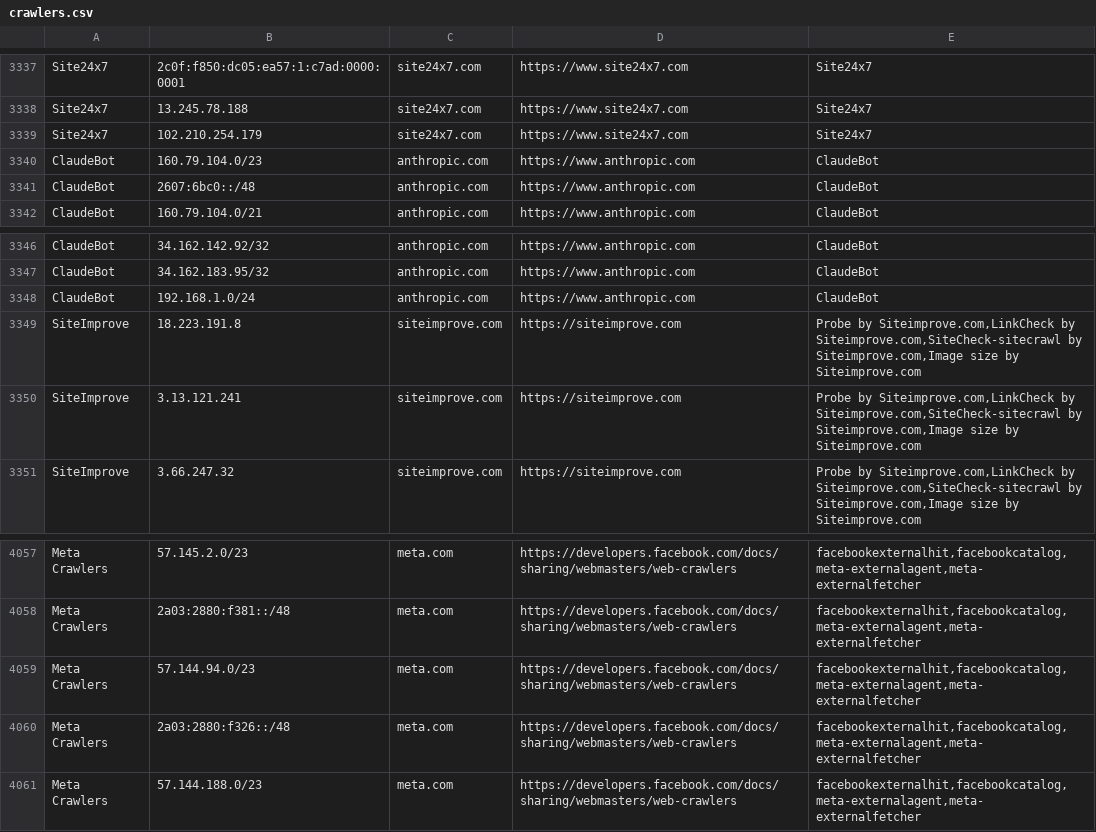
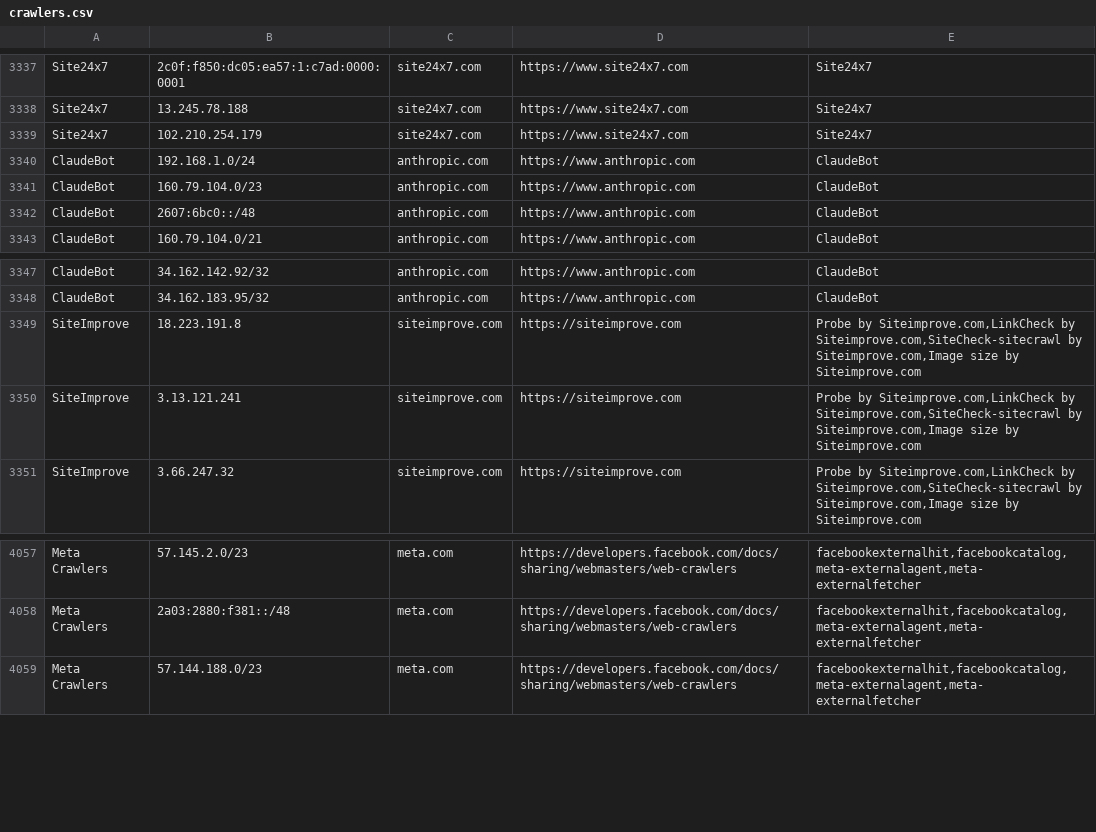
Before and after one commit to hexydec/ip-ranges, a CSV file: output/crawlers.csv, drawn as a sheet; only a part is shown, gaps mark what is left out; removed rows and columns are numbered as before the commit, all else as after; the diff names each change by its address in the sheet, - before the commit and + after, or states it on an @@ line.

```diff
--- a/output/crawlers.csv
+++ b/output/crawlers.csv
@@ row 3348 moved to row 3340: ClaudeBot @@
-row 4059: Meta Crawlers | 57.144.94.0/23 | meta.com | https://developers.facebook.com/docs/sharing/webmasters/web-crawlers | facebookexternalhit,facebookcatalog,meta-externalagent,meta-externalfetcher
-row 4060: Meta Crawlers | 2a03:2880:f326::/48 | meta.com | https://developers.facebook.com/docs/sharing/webmasters/web-crawlers | facebookexternalhit,facebookcatalog,meta-externalagent,meta-externalfetcher
```
Also changed, not shown: output/crawlers-ipv4.csv, output/crawlers-ipv6.csv, 16 other files.
